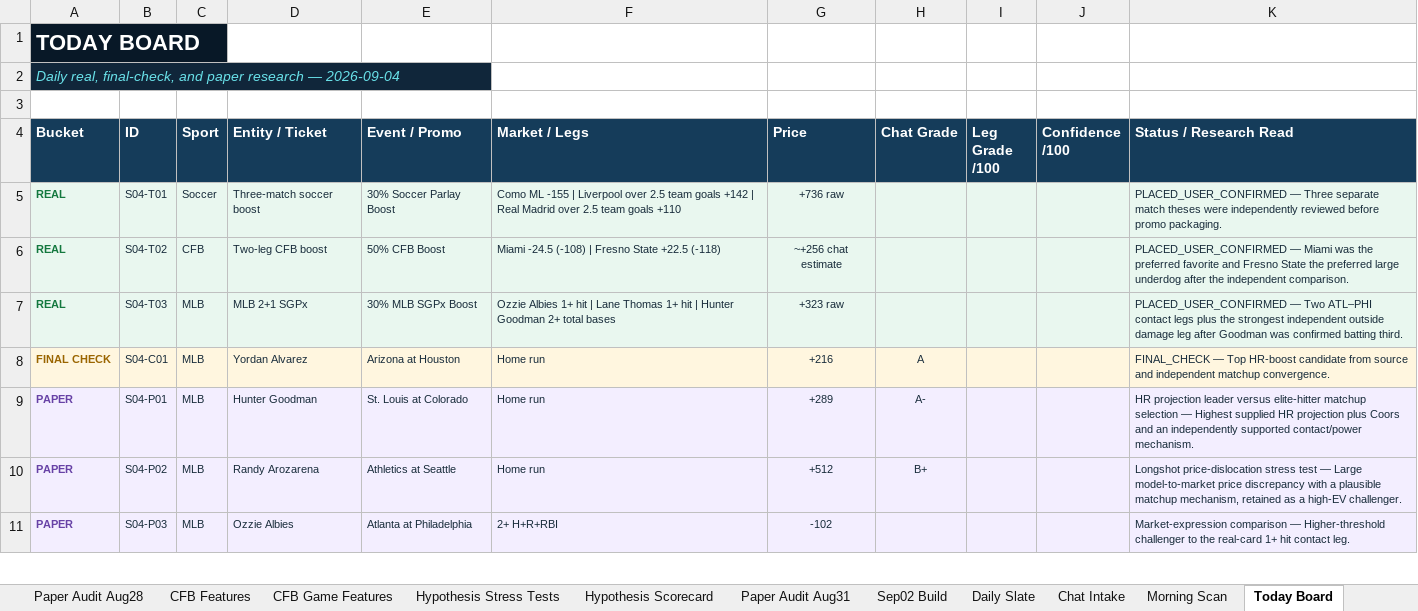
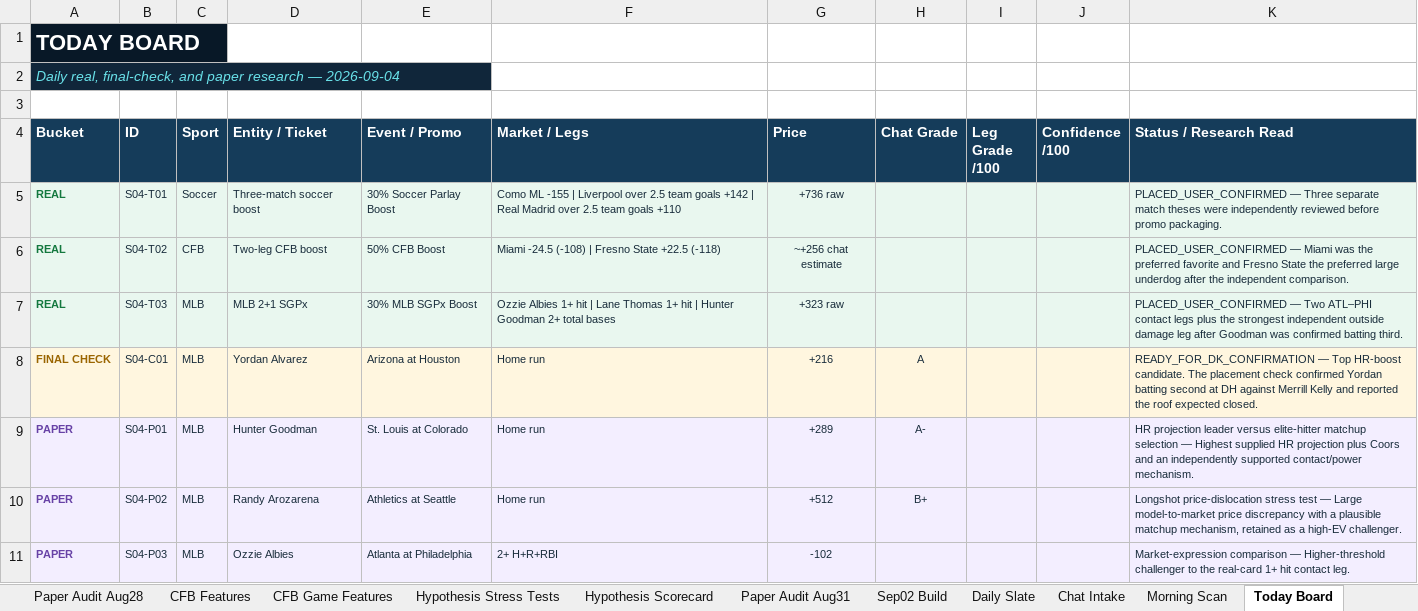
Before and after one commit to KevinKato27/SportsBetting, an Excel workbook: data/imports/sports_betting_backtest_tracker_v0_45.xlsx, sheet Today Board, drawn as a sheet; only a part is shown; values as stored, in another font and other column widths than the file's, no borders; the diff names each change by its address in the sheet, - before the commit and + after, or states it on an @@ line.

Commit message:
data: advance Yordan to DraftKings confirmation

```diff
--- a/data/imports/sports_betting_backtest_tracker_v0_45.xlsx (sheet Today Board)
+++ b/data/imports/sports_betting_backtest_tracker_v0_45.xlsx (sheet Today Board)
-K8 (Status / Research Read): FINAL_CHECK — Top HR-boost candidate from source and independent matchup convergence.
+K8 (Status / Research Read): READY_FOR_DK_CONFIRMATION — Top HR-boost candidate. The placement check confirmed Yordan batting second at DH against Merrill Kelly and reported the roof expected closed.
```
Also changed, not shown: sheet Chat Intake, charts or pictures, 4 other files.
